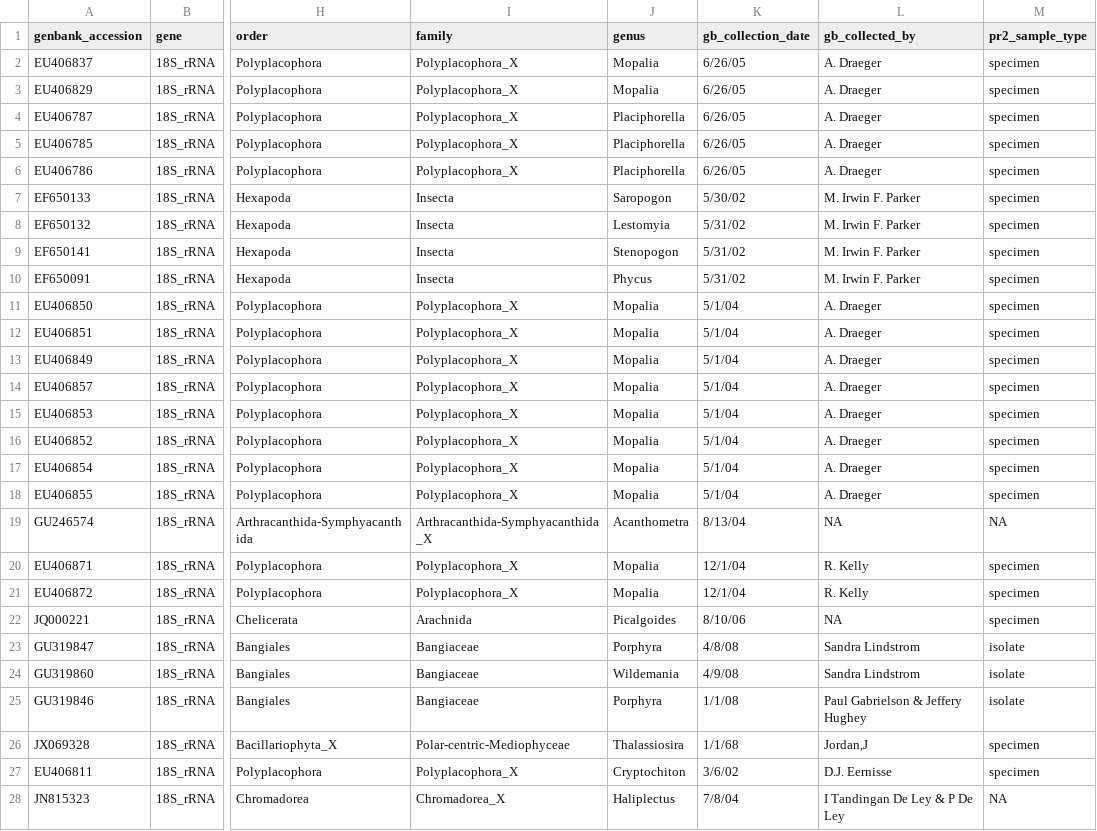
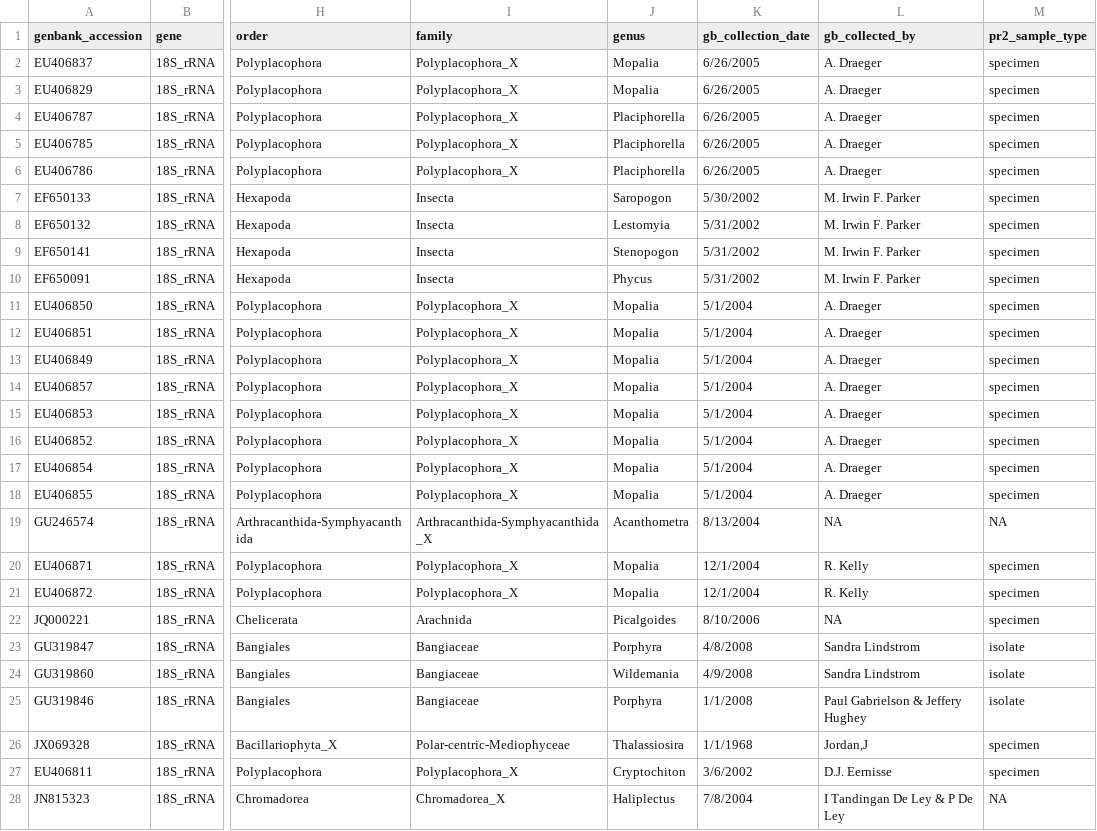
Before and after one commit to stheroux/genbank_map, a CSV file: data/rawdat.csv, drawn as a sheet; only a part is shown, gaps mark what is left out; the diff covers the shown part only; the diff names each change by its address in the sheet, - before the commit and + after, or states it on an @@ line.

```diff
--- a/data/rawdat.csv
+++ b/data/rawdat.csv
-K2:K6 (gb_collection_date): 6/26/05
+K2:K6 (gb_collection_date): 6/26/2005
-K7 (gb_collection_date): 5/30/02
+K7 (gb_collection_date): 5/30/2002
-K8:K10 (gb_collection_date): 5/31/02
+K8:K10 (gb_collection_date): 5/31/2002
-K11:K18 (gb_collection_date): 5/1/04
+K11:K18 (gb_collection_date): 5/1/2004
-K19 (gb_collection_date): 8/13/04
+K19 (gb_collection_date): 8/13/2004
-K20:K21 (gb_collection_date): 12/1/04
+K20:K21 (gb_collection_date): 12/1/2004
-K22 (gb_collection_date): 8/10/06
+K22 (gb_collection_date): 8/10/2006
-K23 (gb_collection_date): 4/8/08
+K23 (gb_collection_date): 4/8/2008
-K24 (gb_collection_date): 4/9/08
+K24 (gb_collection_date): 4/9/2008
-K25 (gb_collection_date): 1/1/08
+K25 (gb_collection_date): 1/1/2008
-K26 (gb_collection_date): 1/1/68
+K26 (gb_collection_date): 1/1/1968
-K27 (gb_collection_date): 3/6/02
+K27 (gb_collection_date): 3/6/2002
-K28 (gb_collection_date): 7/8/04
+K28 (gb_collection_date): 7/8/2004
```
Also changed, not shown: 80 edited cells elsewhere in this file, 2 other files.
